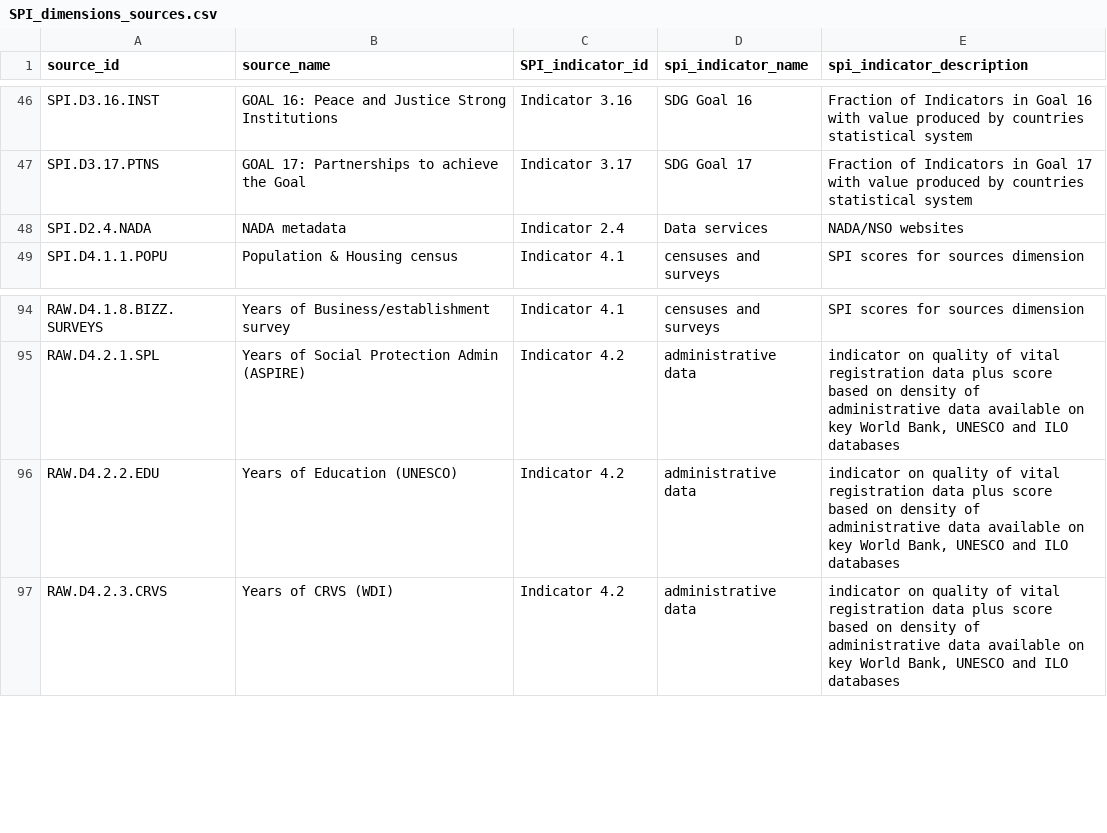
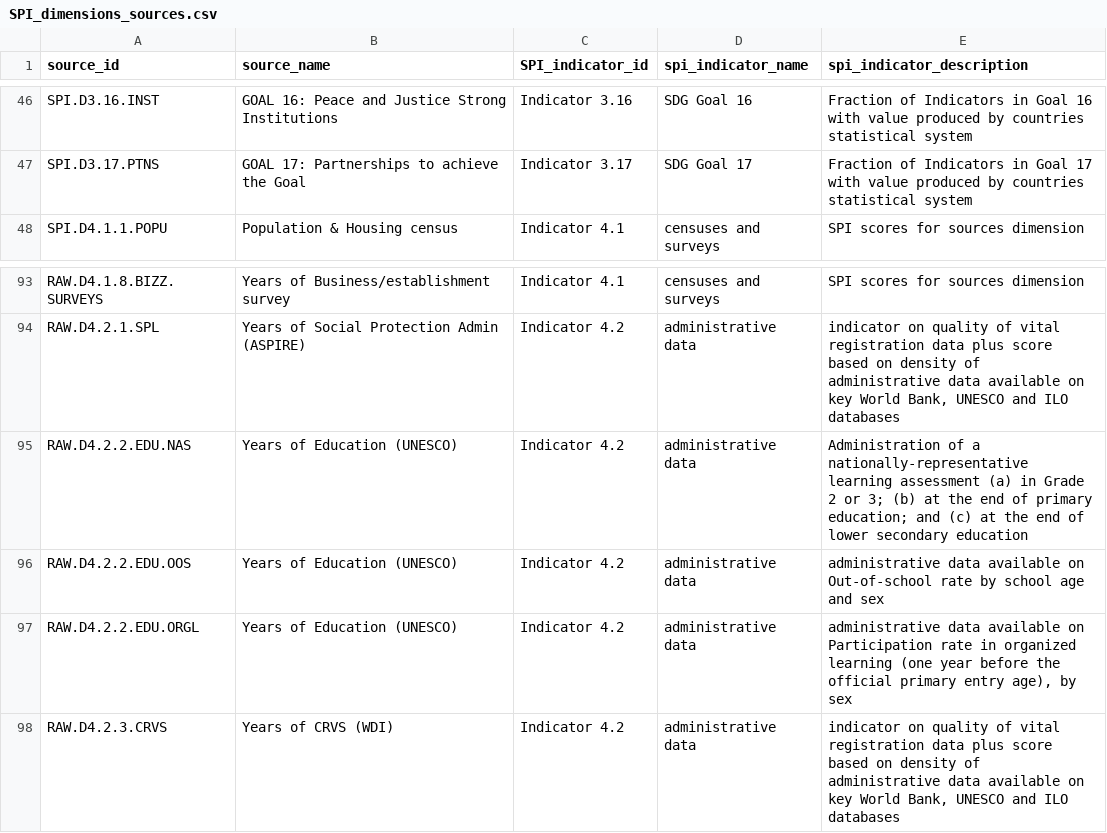
Before and after one commit to worldbank/SPI, a CSV file: 01_raw_data/metadata/SPI_dimensions_sources.csv, drawn as a sheet; only a part is shown, gaps mark what is left out.

```diff
--- a/01_raw_data/metadata/SPI_dimensions_sources.csv
+++ b/01_raw_data/metadata/SPI_dimensions_sources.csv
@@ -47,3 +47,2 @@ SPI.D3.16.INST,GOAL 16: Peace and Justice Strong Institutions,Indicator 3.16,SDG
 SPI.D3.17.PTNS,GOAL 17: Partnerships to achieve the Goal,Indicator 3.17,SDG Goal 17,Fraction of Indicators in Goal 17 with value produced by countries statistical system
-SPI.D2.4.NADA,NADA metadata,Indicator 2.4,Data services,NADA/NSO websites
 SPI.D4.1.1.POPU,Population & Housing census,Indicator 4.1,censuses and surveys,SPI scores for sources dimension
@@ -95,3 +94,5 @@ RAW.D4.1.8.BIZZ.SURVEYS,Years of Business/establishment survey,Indicator 4.1,cen
 RAW.D4.2.1.SPL,Years of Social Protection Admin (ASPIRE),Indicator 4.2,administrative data,"indicator on quality of vital registration data plus score based on density of administrative data available on key World Bank, UNESCO and ILO databases"
-RAW.D4.2.2.EDU,Years of Education (UNESCO),Indicator 4.2,administrative data,"indicator on quality of vital registration data plus score based on density of administrative data available on key World Bank, UNESCO and ILO databases"
+RAW.D4.2.2.EDU.NAS,Years of Education (UNESCO),Indicator 4.2,administrative data,Administration of a nationally-representative learning assessment (a) in Grade 2 or 3; (b) at the end of primary education; and (c) at the end of lower secondary education
+RAW.D4.2.2.EDU.OOS,Years of Education (UNESCO),Indicator 4.2,administrative data,administrative data available on Out-of-school rate by school age and sex
+RAW.D4.2.2.EDU.ORGL,Years of Education (UNESCO),Indicator 4.2,administrative data,"administrative data available on Participation rate in organized learning (one year before the official primary entry age), by sex"
 RAW.D4.2.3.CRVS,Years of CRVS (WDI),Indicator 4.2,administrative data,"indicator on quality of vital registration data plus score based on density of administrative data available on key World Bank, UNESCO and ILO databases"
```
Also changed, not shown: SPI_data_viz/SPI_dimensions_sources.csv, 9 other files.
